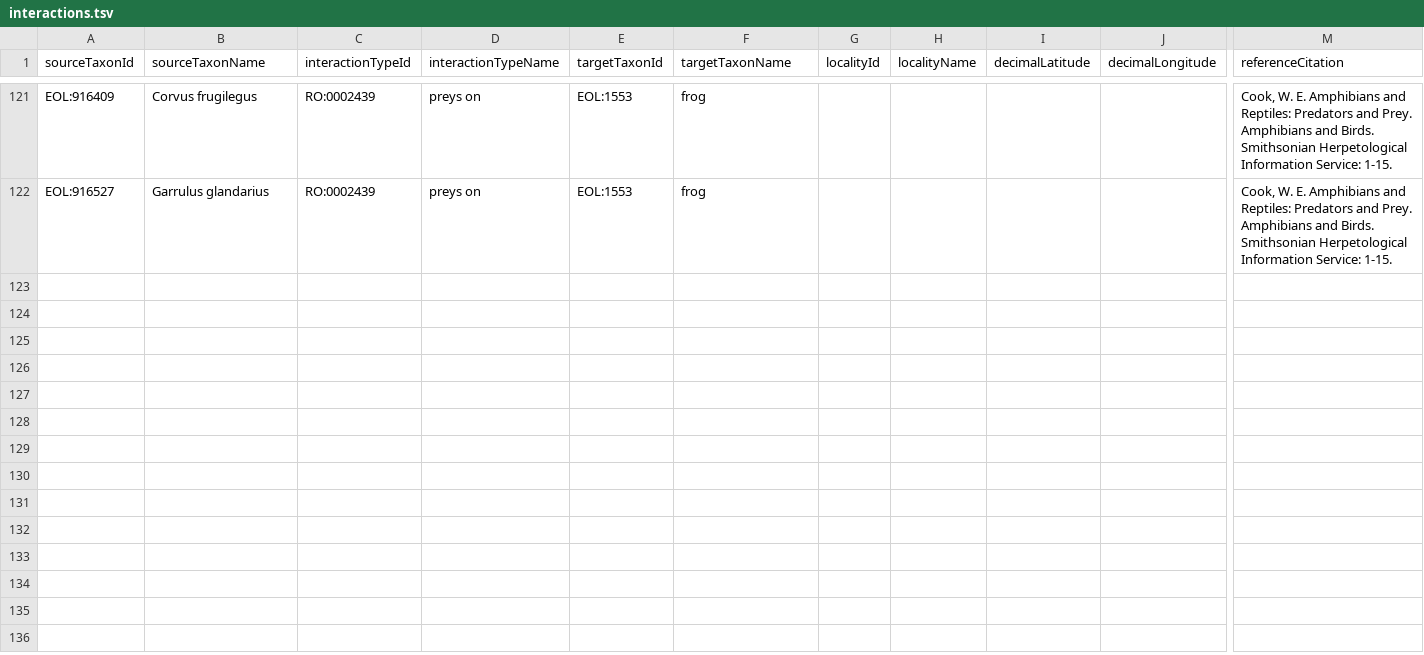
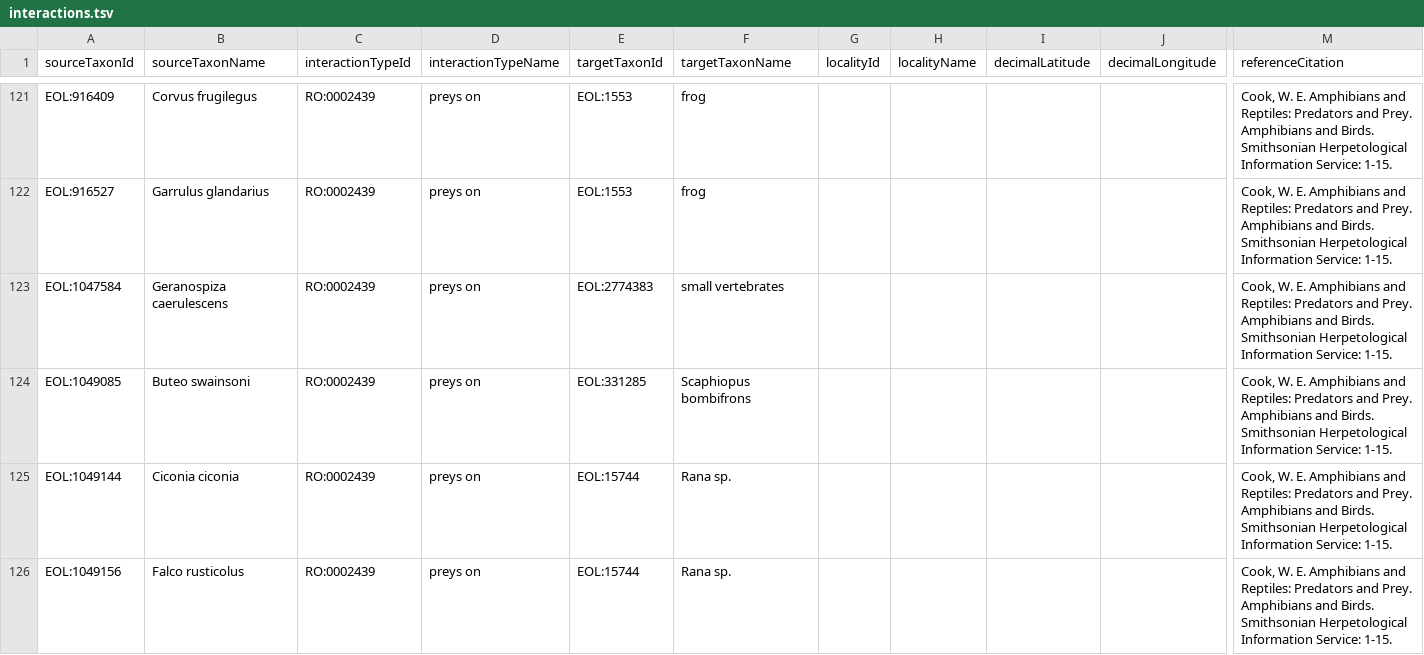
Before and after one commit to millerse/Amphibians-and-Reptiles-Predators-and-Prey.-Amphibians-and-Birds, a TSV file: interactions.tsv, drawn as a sheet; only a part is shown, gaps mark what is left out; rows hold the shown columns only; the diff covers the shown part only; the diff names each change by its address in the sheet, - before the commit and + after, or states it on an @@ line.

Commit message:
Update interactions.tsv

```diff
--- a/interactions.tsv
+++ b/interactions.tsv
+row 123: EOL:1047584 | Geranospiza caerulescens | RO:0002439 | preys on | EOL:2774383 | small vertebrates |  |  |  |  | Cook, W. E. Amphibians and Reptiles: Predators and Prey. Amphibians and Birds. Smithsonian Herpetological Information Service: 1-15.
+row 124: EOL:1049085 | Buteo swainsoni | RO:0002439 | preys on | EOL:331285 | Scaphiopus bombifrons |  |  |  |  | Cook, W. E. Amphibians and Reptiles: Predators and Prey. Amphibians and Birds. Smithsonian Herpetological Information Service: 1-15.
+row 125: EOL:1049144 | Ciconia ciconia | RO:0002439 | preys on | EOL:15744 | Rana sp. |  |  |  |  | Cook, W. E. Amphibians and Reptiles: Predators and Prey. Amphibians and Birds. Smithsonian Herpetological Information Service: 1-15.
+row 126: EOL:1049156 | Falco rusticolus | RO:0002439 | preys on | EOL:15744 | Rana sp. |  |  |  |  | Cook, W. E. Amphibians and Reptiles: Predators and Prey. Amphibians and Birds. Smithsonian Herpetological Information Service: 1-15.
```
Also changed, not shown: 10 added rows elsewhere in this file.
